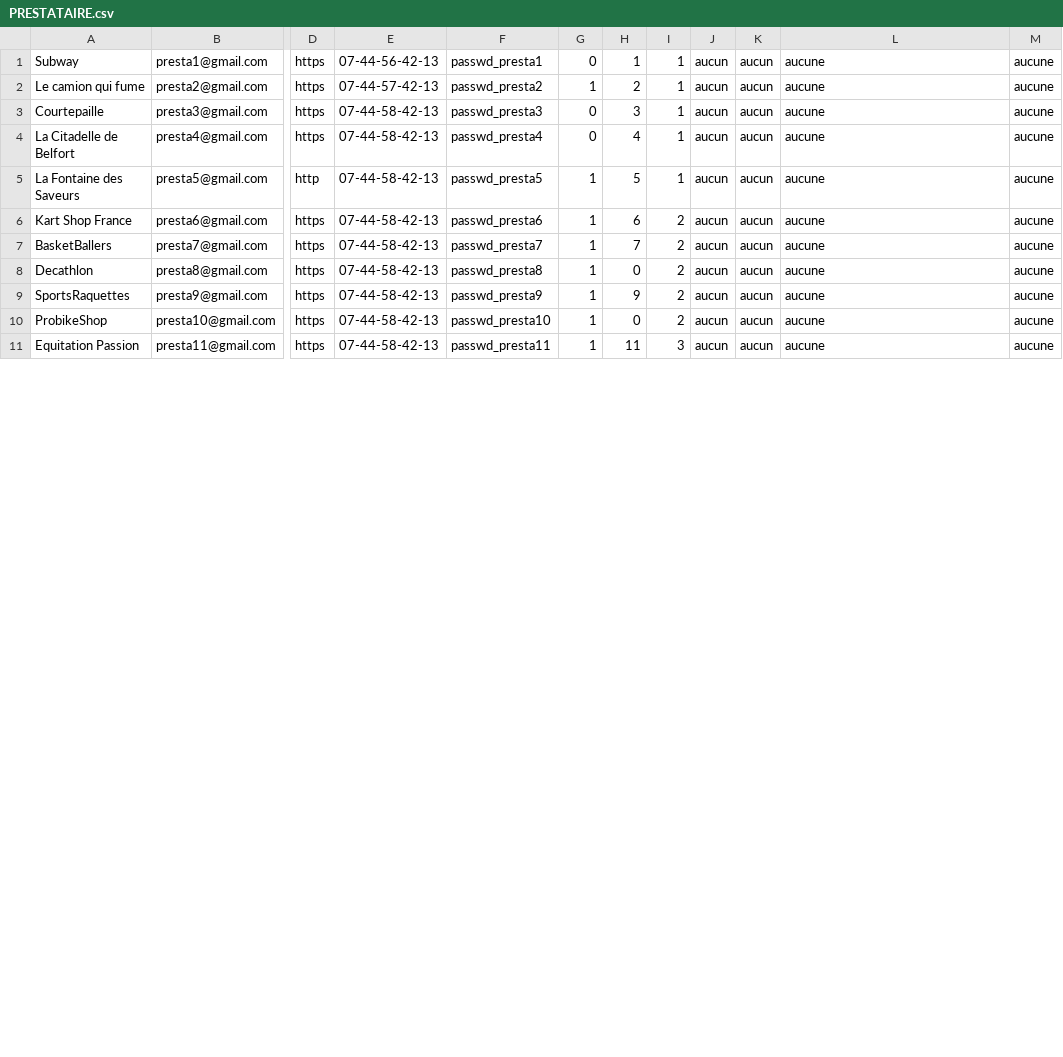
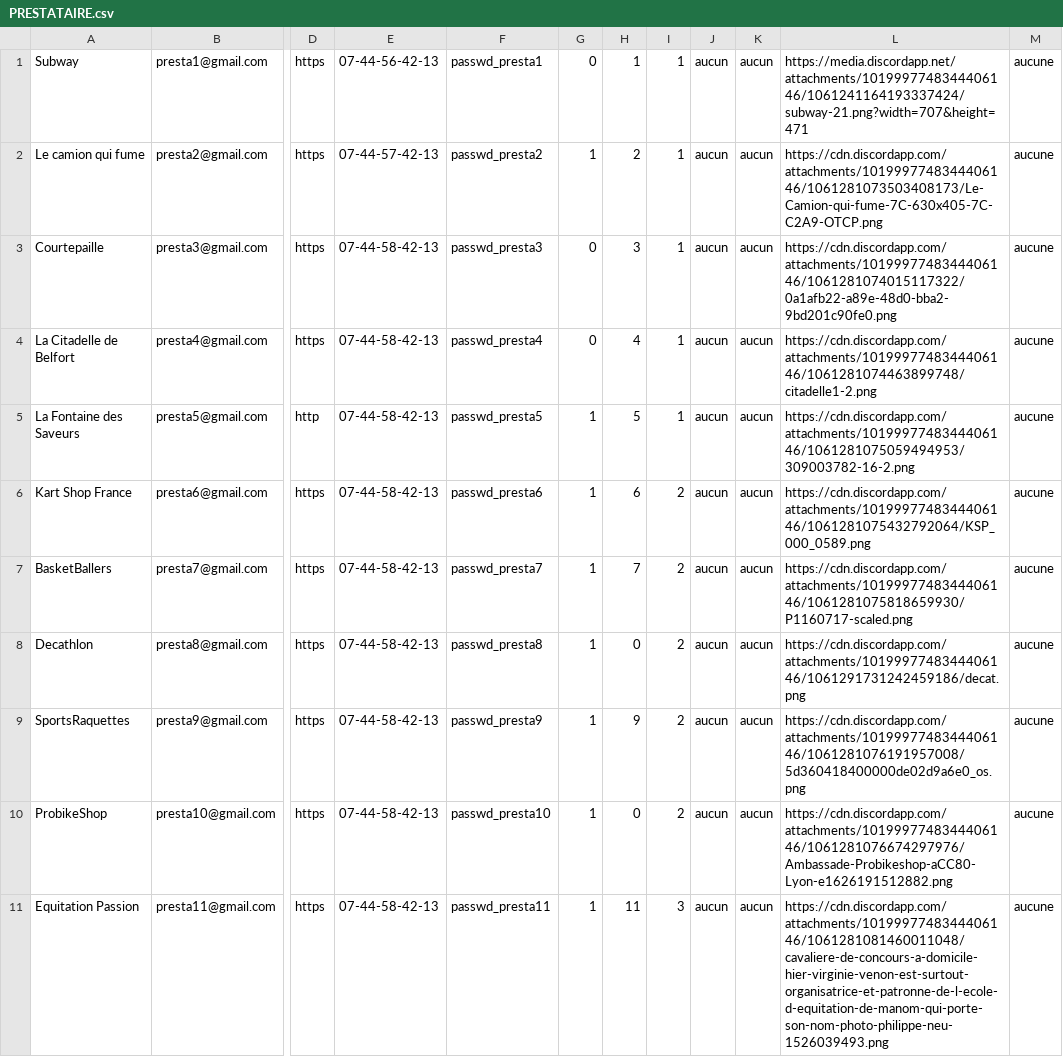
Before and after one commit to mcrayssac/SAE-S3, a CSV file: BDD/PRESTATAIRE.csv, drawn as a sheet; only a part is shown, gaps mark what is left out; the diff covers the shown part only; the diff names each change by its address in the sheet, - before the commit and + after, or states it on an @@ line.

```diff
--- a/BDD/PRESTATAIRE.csv
+++ b/BDD/PRESTATAIRE.csv
-L1: aucune
+L1: https://media.discordapp.net/attachments/1019997748344406146/1061241164193337424/subway-21.png?width=707&height=471
-L2: aucune
+L2: https://cdn.discordapp.com/attachments/1019997748344406146/1061281073503408173/Le-Camion-qui-fume-7C-630x405-7C-C2A9-OTCP.png
-L3: aucune
+L3: https://cdn.discordapp.com/attachments/1019997748344406146/1061281074015117322/0a1afb22-a89e-48d0-bba2-9bd201c90fe0.png
-L4: aucune
+L4: https://cdn.discordapp.com/attachments/1019997748344406146/1061281074463899748/citadelle1-2.png
-L5: aucune
+L5: https://cdn.discordapp.com/attachments/1019997748344406146/1061281075059494953/309003782-16-2.png
-L6: aucune
+L6: https://cdn.discordapp.com/attachments/1019997748344406146/1061281075432792064/KSP_000_0589.png
-L7: aucune
+L7: https://cdn.discordapp.com/attachments/1019997748344406146/1061281075818659930/P1160717-scaled.png
-L8: aucune
+L8: https://cdn.discordapp.com/attachments/1019997748344406146/1061291731242459186/decat.png
-L9: aucune
+L9: https://cdn.discordapp.com/attachments/1019997748344406146/1061281076191957008/5d360418400000de02d9a6e0_os.png
-L10: aucune
+L10: https://cdn.discordapp.com/attachments/1019997748344406146/1061281076674297976/Ambassade-Probikeshop-aCC80-Lyon-e1626191512882.png
-L11: aucune
+L11: https://cdn.discordapp.com/attachments/1019997748344406146/1061281081460011048/cavaliere-de-concours-a-domicile-hier-virginie-venon-est-surtout-organisatrice-et-patronne-de-l-ecole-d-equitation-de-manom-qui-porte-son-nom-photo-philippe-neu-1526039493.png
```
Also changed, not shown: 9 edited cells elsewhere in this file, 10 other files.
